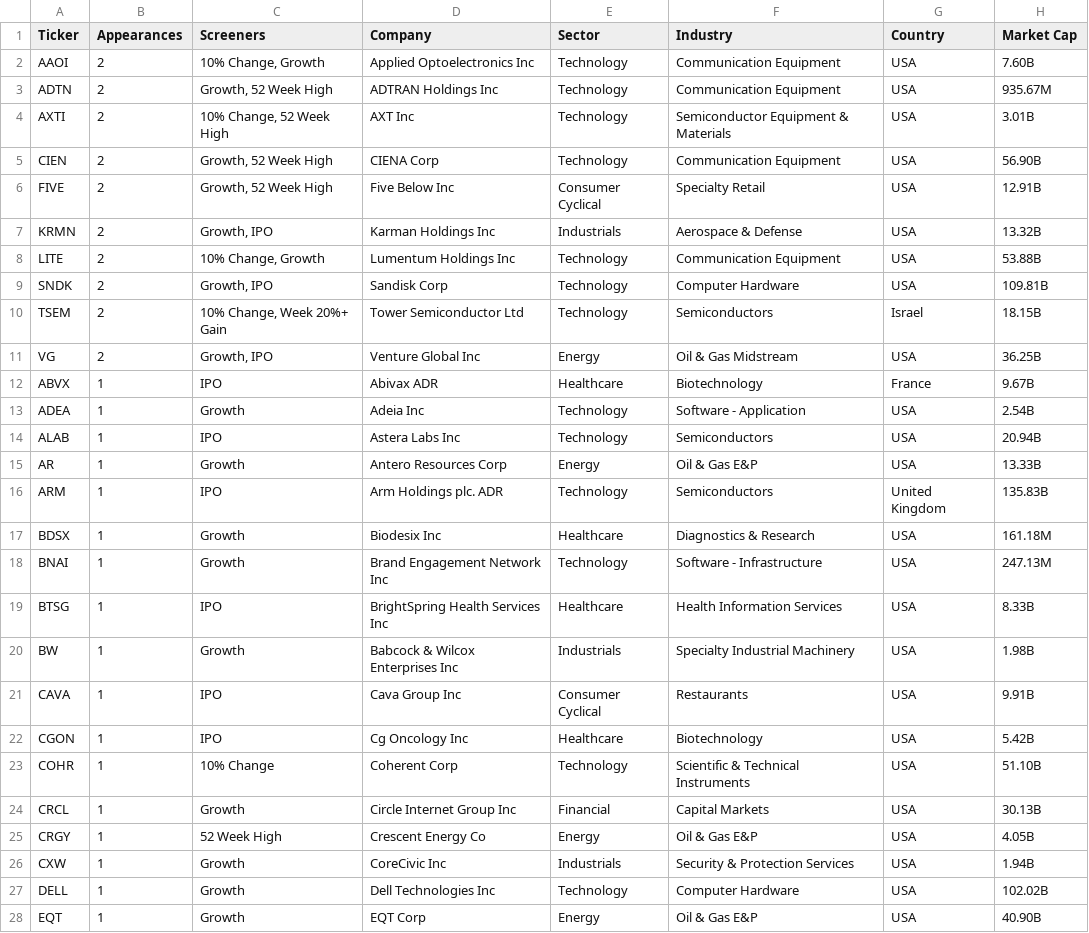
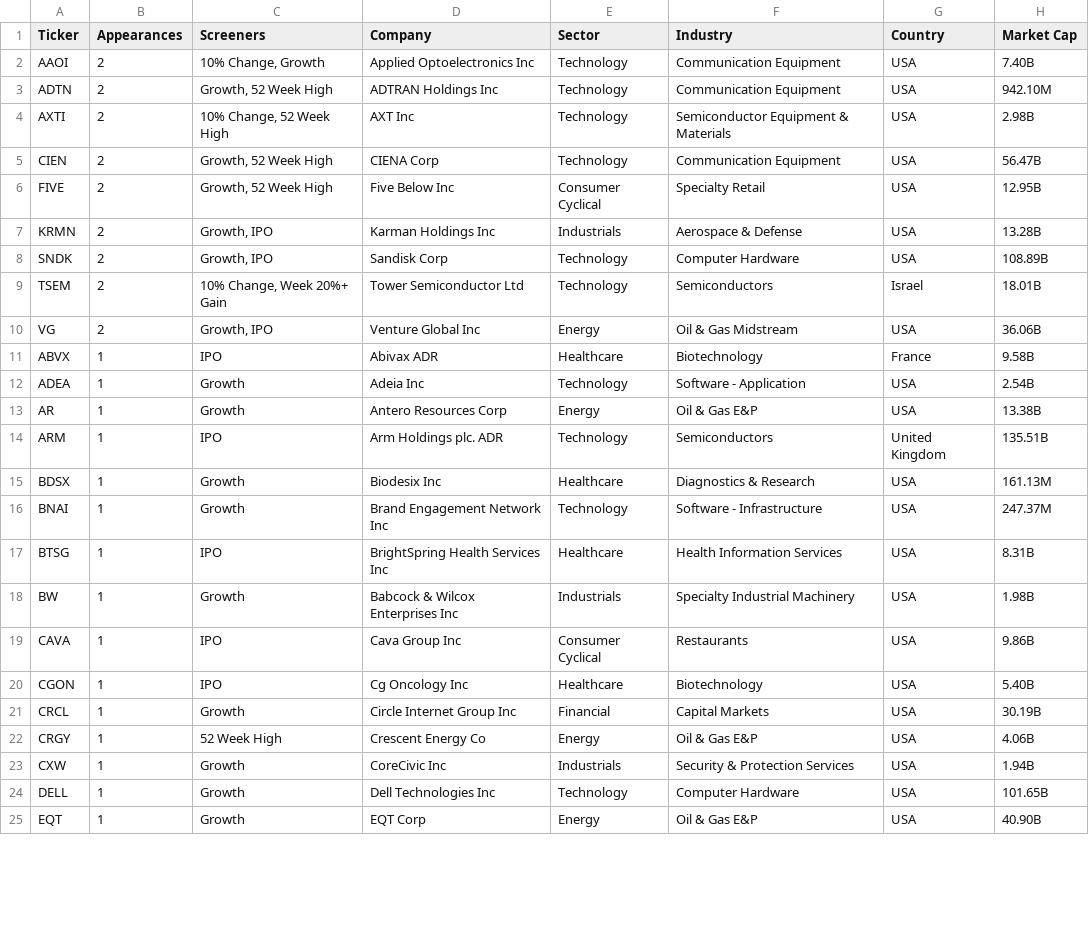
Before and after one commit to AnanthSrinivasan/finviz-screener-agent, a CSV file: data/finviz_screeners_2026-03-19.csv, drawn as a sheet; only a part is shown; the diff covers the shown part only.

```diff
--- a/data/finviz_screeners_2026-03-19.csv
+++ b/data/finviz_screeners_2026-03-19.csv
@@ -1,28 +1,25 @@
 Ticker,Appearances,Screeners,Company,Sector,Industry,Country,Market Cap
-AAOI,2,"10% Change, Growth",Applied Optoelectronics Inc,Technology,Communication Equipment,USA,7.60B
-ADTN,2,"Growth, 52 Week High",ADTRAN Holdings Inc,Technology,Communication Equipment,USA,935.67M
-AXTI,2,"10% Change, 52 Week High",AXT Inc,Technology,Semiconductor Equipment & Materials,USA,3.01B
-CIEN,2,"Growth, 52 Week High",CIENA Corp,Technology,Communication Equipment,USA,56.90B
-FIVE,2,"Growth, 52 Week High",Five Below Inc,Consumer Cyclical,Specialty Retail,USA,12.91B
-KRMN,2,"Growth, IPO",Karman Holdings Inc,Industrials,Aerospace & Defense,USA,13.32B
-LITE,2,"10% Change, Growth",Lumentum Holdings Inc,Technology,Communication Equipment,USA,53.88B
-SNDK,2,"Growth, IPO",Sandisk Corp,Technology,Computer Hardware,USA,109.81B
-TSEM,2,"10% Change, Week 20%+ Gain",Tower Semiconductor Ltd,Technology,Semiconductors,Israel,18.15B
-VG,2,"Growth, IPO",Venture Global Inc,Energy,Oil & Gas Midstream,USA,36.25B
-ABVX,1,IPO,Abivax ADR,Healthcare,Biotechnology,France,9.67B
+AAOI,2,"10% Change, Growth",Applied Optoelectronics Inc,Technology,Communication Equipment,USA,7.40B
+ADTN,2,"Growth, 52 Week High",ADTRAN Holdings Inc,Technology,Communication Equipment,USA,942.10M
+AXTI,2,"10% Change, 52 Week High",AXT Inc,Technology,Semiconductor Equipment & Materials,USA,2.98B
+CIEN,2,"Growth, 52 Week High",CIENA Corp,Technology,Communication Equipment,USA,56.47B
+FIVE,2,"Growth, 52 Week High",Five Below Inc,Consumer Cyclical,Specialty Retail,USA,12.95B
+KRMN,2,"Growth, IPO",Karman Holdings Inc,Industrials,Aerospace & Defense,USA,13.28B
+SNDK,2,"Growth, IPO",Sandisk Corp,Technology,Computer Hardware,USA,108.89B
+TSEM,2,"10% Change, Week 20%+ Gain",Tower Semiconductor Ltd,Technology,Semiconductors,Israel,18.01B
+VG,2,"Growth, IPO",Venture Global Inc,Energy,Oil & Gas Midstream,USA,36.06B
+ABVX,1,IPO,Abivax ADR,Healthcare,Biotechnology,France,9.58B
 ADEA,1,Growth,Adeia Inc,Technology,Software - Application,USA,2.54B
-ALAB,1,IPO,Astera Labs Inc,Technology,Semiconductors,USA,20.94B
-AR,1,Growth,Antero Resources Corp,Energy,Oil & Gas E&P,USA,13.33B
-ARM,1,IPO,Arm Holdings plc. ADR,Technology,Semiconductors,United Kingdom,135.83B
-BDSX,1,Growth,Biodesix Inc,Healthcare,Diagnostics & Research,USA,161.18M
-BNAI,1,Growth,Brand Engagement Network Inc,Technology,Software - Infrastructure,USA,247.13M
-BTSG,1,IPO,BrightSpring Health Services Inc,Healthcare,Health Information Services,USA,8.33B
+AR,1,Growth,Antero Resources Corp,Energy,Oil & Gas E&P,USA,13.38B
+ARM,1,IPO,Arm Holdings plc. ADR,Technology,Semiconductors,United Kingdom,135.51B
+BDSX,1,Growth,Biodesix Inc,Healthcare,Diagnostics & Research,USA,161.13M
+BNAI,1,Growth,Brand Engagement Network Inc,Technology,Software - Infrastructure,USA,247.37M
+BTSG,1,IPO,BrightSpring Health Services Inc,Healthcare,Health Information Services,USA,8.31B
 BW,1,Growth,Babcock & Wilcox Enterprises Inc,Industrials,Specialty Industrial Machinery,USA,1.98B
-CAVA,1,IPO,Cava Group Inc,Consumer Cyclical,Restaurants,USA,9.91B
-CGON,1,IPO,Cg Oncology Inc,Healthcare,Biotechnology,USA,5.42B
-COHR,1,10% Change,Coherent Corp,Technology,Scientific & Technical Instruments,USA,51.10B
-CRCL,1,Growth,Circle Internet Group Inc,Financial,Capital Markets,USA,30.13B
-CRGY,1,52 Week High,Crescent Energy Co,Energy,Oil & Gas E&P,USA,4.05B
+CAVA,1,IPO,Cava Group Inc,Consumer Cyclical,Restaurants,USA,9.86B
+CGON,1,IPO,Cg Oncology Inc,Healthcare,Biotechnology,USA,5.40B
+CRCL,1,Growth,Circle Internet Group Inc,Financial,Capital Markets,USA,30.19B
+CRGY,1,52 Week High,Crescent Energy Co,Energy,Oil & Gas E&P,USA,4.06B
 CXW,1,Growth,CoreCivic Inc,Industrials,Security & Protection Services,USA,1.94B
-DELL,1,Growth,Dell Technologies Inc,Technology,Computer Hardware,USA,102.02B
+DELL,1,Growth,Dell Technologies Inc,Technology,Computer Hardware,USA,101.65B
 EQT,1,Growth,EQT Corp,Energy,Oil & Gas E&P,USA,40.90B
```
Also changed, not shown: 2 added rows, 4 removed rows and 19 edited cells elsewhere in this file, 3 other files.
